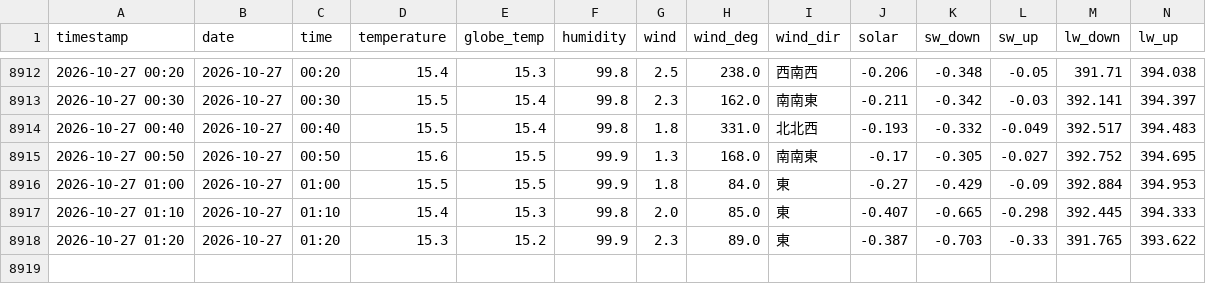
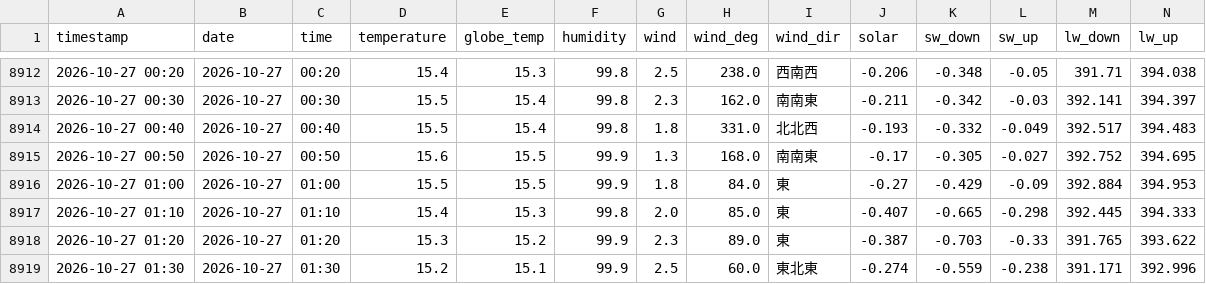
Before and after one commit to kaz0228/TokoCam_WeatherStation, a CSV file: history.csv, drawn as a sheet; only a part is shown, gaps mark what is left out; rows hold the shown columns only; the diff names each change by its address in the sheet, - before the commit and + after, or states it on an @@ line.

```diff
--- a/history.csv
+++ b/history.csv
+row 8919: 2026-10-27 01:30 | 2026-10-27 | 01:30 | 15.2 | 15.1 | 99.9 | 2.5 | 60.0 | 東北東 | -0.274 | -0.559 | -0.238 | 391.171 | 392.996
```
Also changed, not shown: 1 other file.
